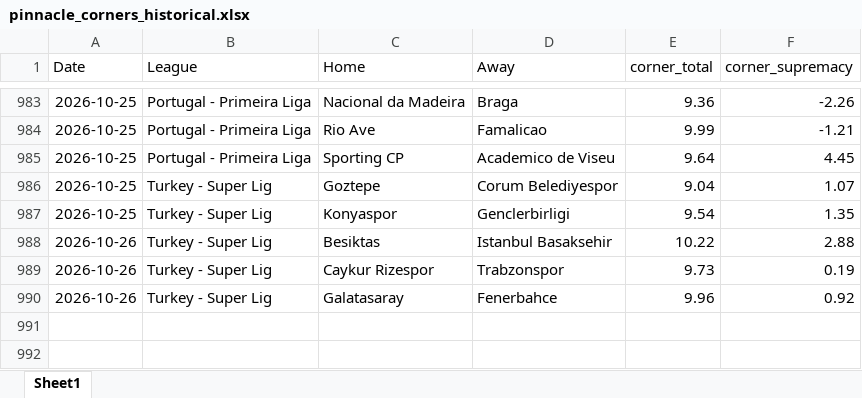
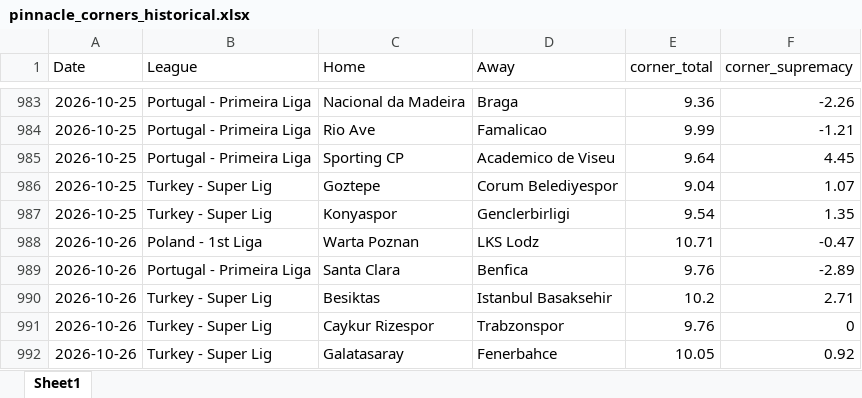
Before and after one commit to super-luke-chambers/pin_scraper, an Excel workbook: outputs/pinnacle_corners_historical.xlsx, sheet Sheet1, drawn as a sheet; only a part is shown, gaps mark what is left out; values as stored, in another font and other column widths than the file's, no borders; addresses are those after the commit; the diff names each change by its address in the sheet, - before the commit and + after, or states it on an @@ line.

```diff
--- a/outputs/pinnacle_corners_historical.xlsx (sheet Sheet1)
+++ b/outputs/pinnacle_corners_historical.xlsx (sheet Sheet1)
+row 988: 2026-10-26 | Poland - 1st Liga | Warta Poznan | LKS Lodz | 10.71 | -0.47
+row 989: 2026-10-26 | Portugal - Primeira Liga | Santa Clara | Benfica | 9.76 | -2.89
-E990 (corner_total): 10.22
+E990 (corner_total): 10.2
-F990 (corner_supremacy): 2.88
+F990 (corner_supremacy): 2.71
-E991 (corner_total): 9.73
+E991 (corner_total): 9.76
-F991 (corner_supremacy): 0.19
+F991 (corner_supremacy): 0
-E992 (corner_total): 9.96
+E992 (corner_total): 10.05
```
Also changed, not shown: outputs/pinnacle_odds_data.xlsx, 2 other files.
